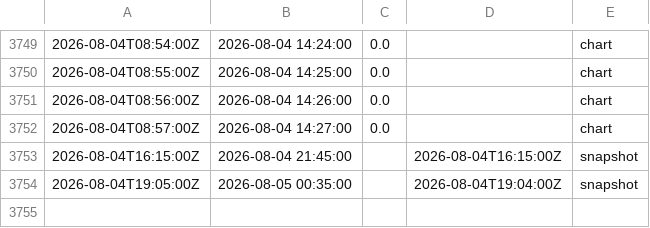
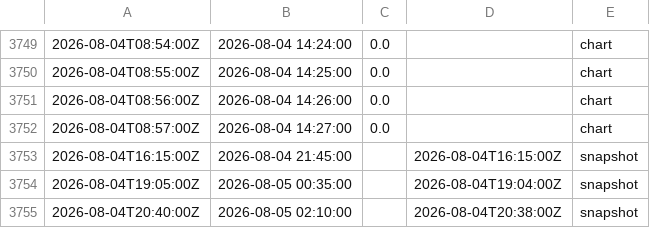
Before and after one commit to manjithahhu20/Irrigation-automatic-gauge-archive, a CSV file: data/batticaloa/Ayithiyamalai_Irrigation_Unit_Office_rain.csv, drawn as a sheet; only a part is shown, gaps mark what is left out; the diff names each change by its address in the sheet, - before the commit and + after, or states it on an @@ line.

```diff
--- a/data/batticaloa/Ayithiyamalai_Irrigation_Unit_Office_rain.csv
+++ b/data/batticaloa/Ayithiyamalai_Irrigation_Unit_Office_rain.csv
+row 3755: 2026-08-04T20:40:00Z | 2026-08-05 02:10:00 |  | 2026-08-04T20:38:00Z | snapshot
```
Also changed, not shown: data/batticaloa/DIE_s_Navakiri_Office_rain.csv, data/batticaloa/Kalugal_Oya_Unit_Office_rain.csv, 15 other files.
